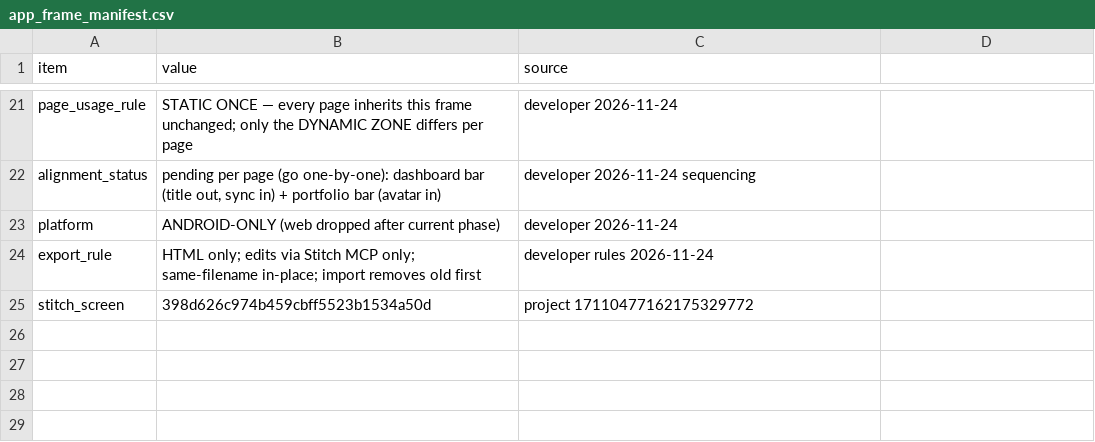
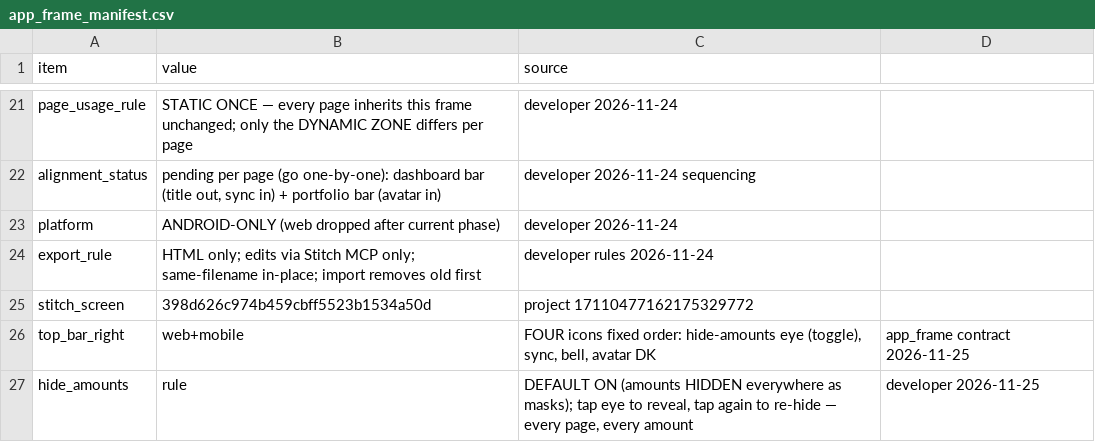
Before and after one commit to Adi-Mudi/dk-bond-tracker, a CSV file: design/confirmed/app_frame/app_frame_manifest.csv, drawn as a sheet; only a part is shown, gaps mark what is left out; the diff names each change by its address in the sheet, - before the commit and + after, or states it on an @@ line.

Commit message:
docs(design): app_frame contract + hide-amounts eye in static bar, DEFAULT amounts hidden (developer 2026-11-25), Stitch FLASH_LITE

```diff
--- a/design/confirmed/app_frame/app_frame_manifest.csv
+++ b/design/confirmed/app_frame/app_frame_manifest.csv
+row 26: top_bar_right | web+mobile | FOUR icons fixed order: hide-amounts eye (toggle), sync, bell, avatar DK | app_frame contract 2026-11-25
+row 27: hide_amounts | rule | DEFAULT ON (amounts HIDDEN everywhere as masks); tap eye to reveal, tap again to re-hide — every page, every amount | developer 2026-11-25
```
Also changed, not shown: 1 other file.
